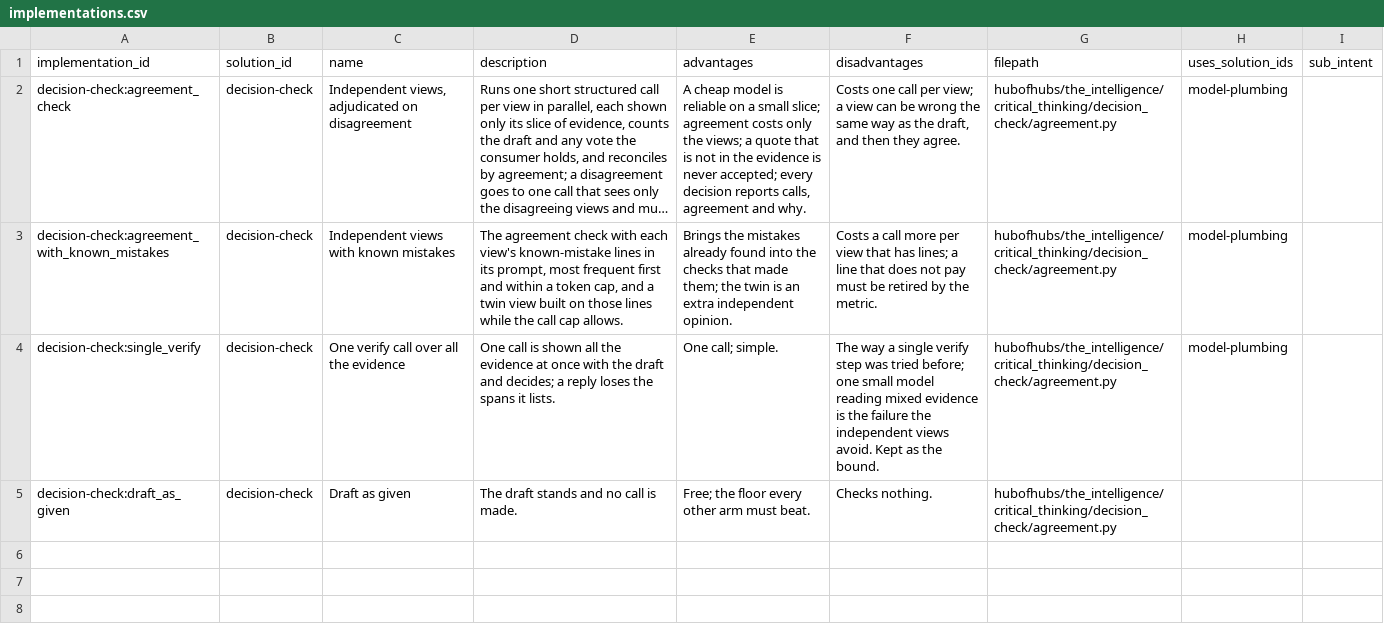
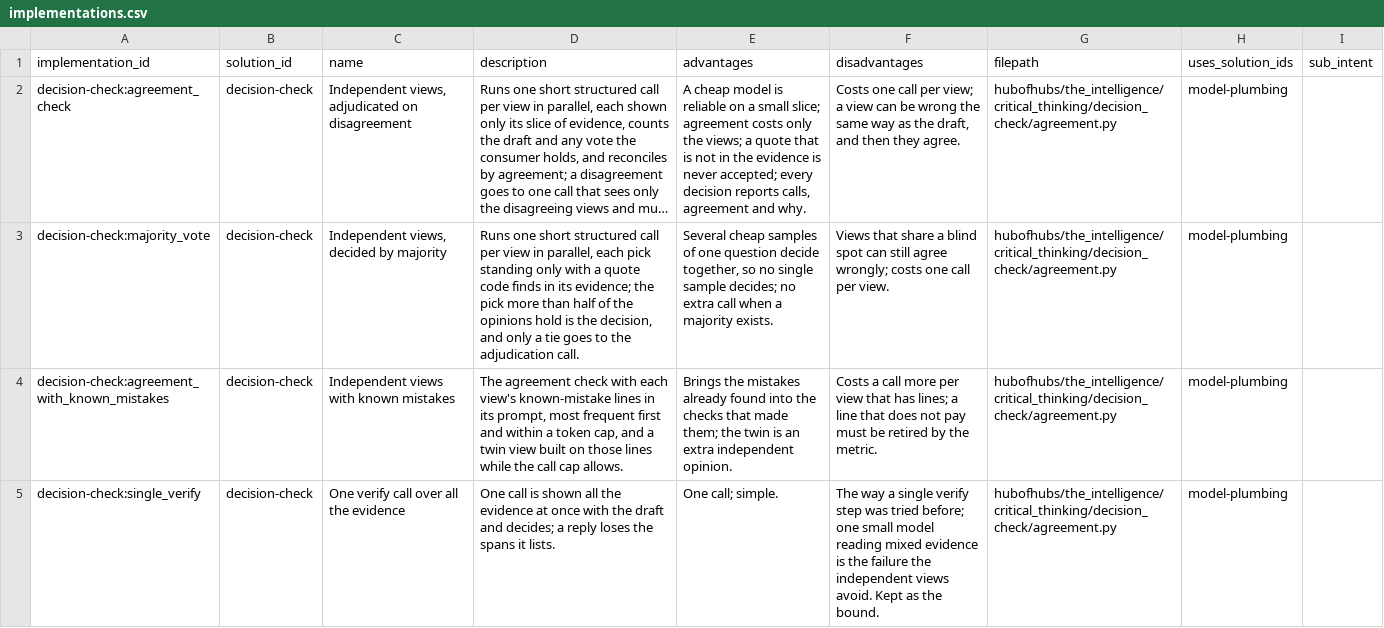
Before and after one commit to SpiritualData/ai-hub-of-hubs-structure, a CSV file: hubofhubs/the_intelligence/critical_thinking/decision_check/implementations.csv, drawn as a sheet; only a part is shown; the shorter side is filled out with more unchanged rows; long unchanged cells end in …; the diff names each change by its address in the sheet, - before the commit and + after, or states it on an @@ line.

```diff
--- a/hubofhubs/the_intelligence/critical_thinking/decision_check/implementations.csv
+++ b/hubofhubs/the_intelligence/critical_thinking/decision_check/implementations.csv
+row 3: decision-check:majority_vote | decision-check | Independent views, decided by majority | Runs one short structured call per view in parallel, each pick standing only with a quote code finds in its evidence; the pick more than half of the opinions hold is the decision, and only a tie goes to the adjudication call. | Several cheap samples of one question decide together, so no single sample decides; no extra call when a majority exists. | Views that share a blind spot can still agree wrongly; costs one call per view. | hubofhubs/the_intelligence/critical_thinking/decision_check/agreement.py | model-plumbing
```
Also changed, not shown: esoi/tracker/implementations.csv, esoi/tracker/solutions.csv, 8 other files.
